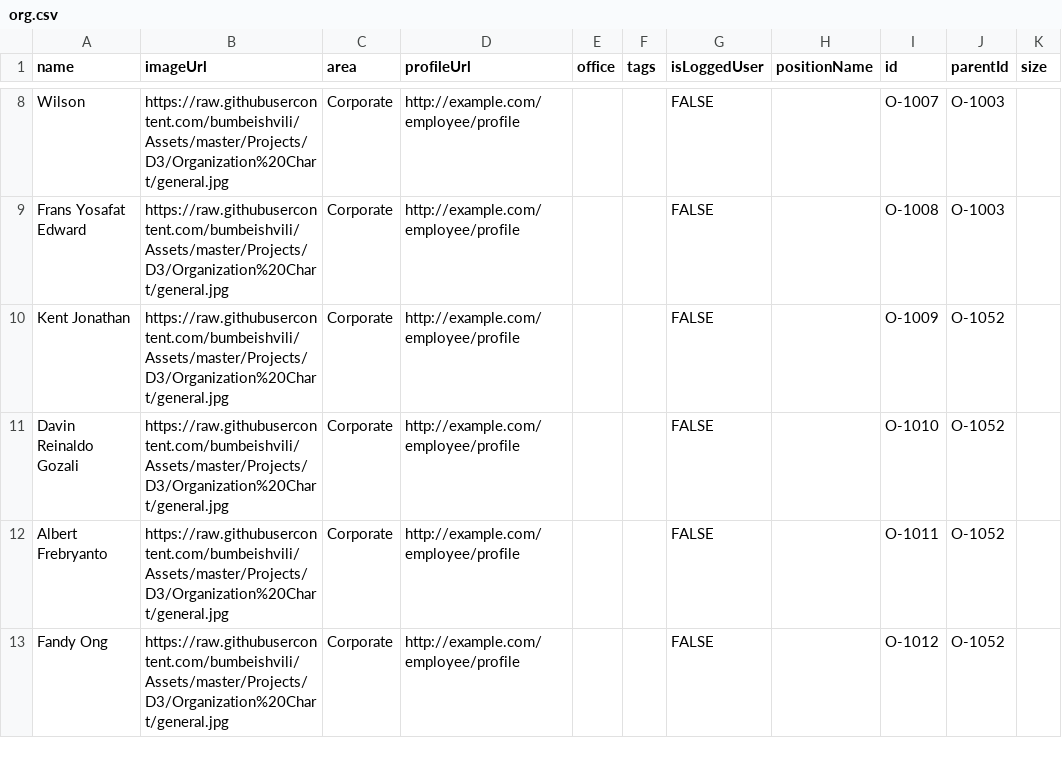
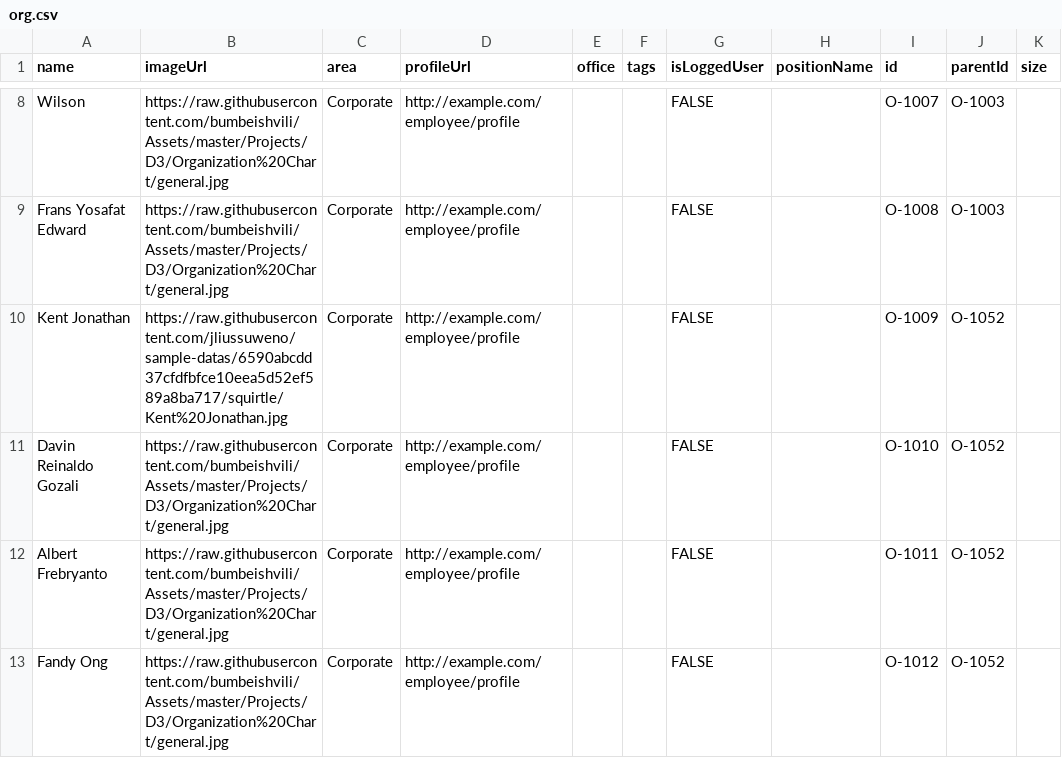
Before and after one commit to jliussuweno/sample-datas, a CSV file: org.csv, drawn as a sheet; only a part is shown, gaps mark what is left out.

Commit message:
Update org.csv

```diff
--- a/org.csv
+++ b/org.csv
@@ -9,3 +9,3 @@ Wilson,https://raw.githubusercontent.com/bumbeishvili/Assets/master/Projects/D3/
 Frans Yosafat Edward,https://raw.githubusercontent.com/bumbeishvili/Assets/master/Projects/D3/Organization%20Chart/general.jpg,Corporate,http://example.com/employee/profile,,,FALSE,,O-1008,O-1003,
-Kent Jonathan,https://raw.githubusercontent.com/bumbeishvili/Assets/master/Projects/D3/Organization%20Chart/general.jpg,Corporate,http://example.com/employee/profile,,,FALSE,,O-1009,O-1052,
+Kent Jonathan,https://raw.githubusercontent.com/jliussuweno/sample-datas/6590abcdd37cfdfbfce10eea5d52ef589a8ba717/squirtle/Kent%20Jonathan.jpg,Corporate,http://example.com/employee/profile,,,FALSE,,O-1009,O-1052,
 Davin Reinaldo Gozali,https://raw.githubusercontent.com/bumbeishvili/Assets/master/Projects/D3/Organization%20Chart/general.jpg,Corporate,http://example.com/employee/profile,,,FALSE,,O-1010,O-1052,
```
